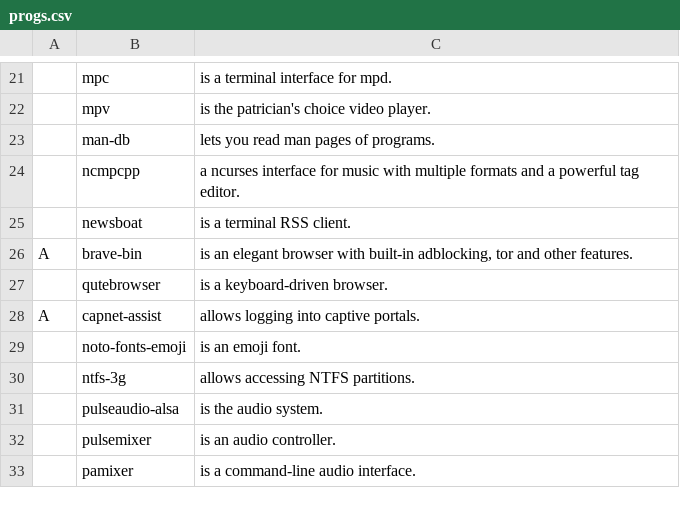
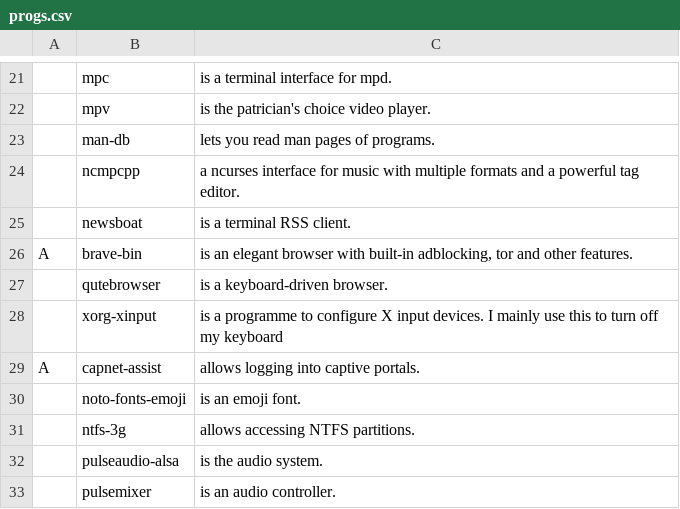
Before and after one commit to kjk11/LARBS, a CSV file: progs.csv, drawn as a sheet; only a part is shown, gaps mark what is left out; the shorter side is filled out with more unchanged rows; the diff names each change by its address in the sheet, - before the commit and + after, or states it on an @@ line.

Commit message:
Automatically download a copy of larbs; Add xorg-xinit

```diff
--- a/progs.csv
+++ b/progs.csv
+row 28:  | xorg-xinput | is a programme to configure X input devices. I mainly use this to turn off my keyboard
```
